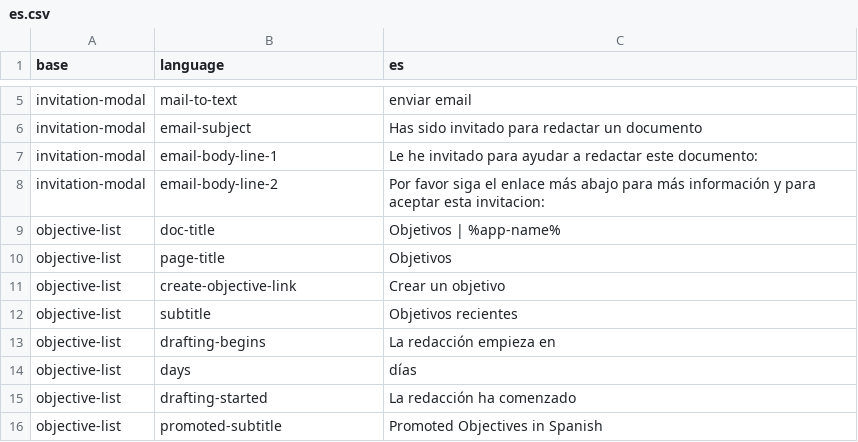
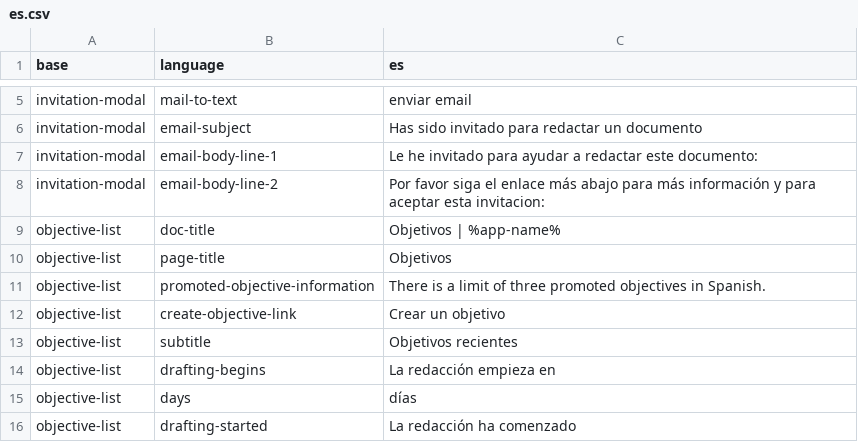
Before and after one commit to ThoughtWorksInc/objective8, a CSV file: resources/translations/es.csv, drawn as a sheet; only a part is shown, gaps mark what is left out; the shorter side is filled out with more unchanged rows.

Commit message:
CY + LF | 397 | Add promoted objective information for admin users

```diff
--- a/resources/translations/es.csv
+++ b/resources/translations/es.csv
@@ -10,2 +10,3 @@ objective-list,doc-title,Objetivos | %app-name%
 objective-list,page-title,Objetivos
+objective-list,promoted-objective-information,There is a limit of three promoted objectives in Spanish.
 objective-list,create-objective-link,Crear un objetivo
```
Also changed, not shown: resources/translations/en.csv, 4 other files.
